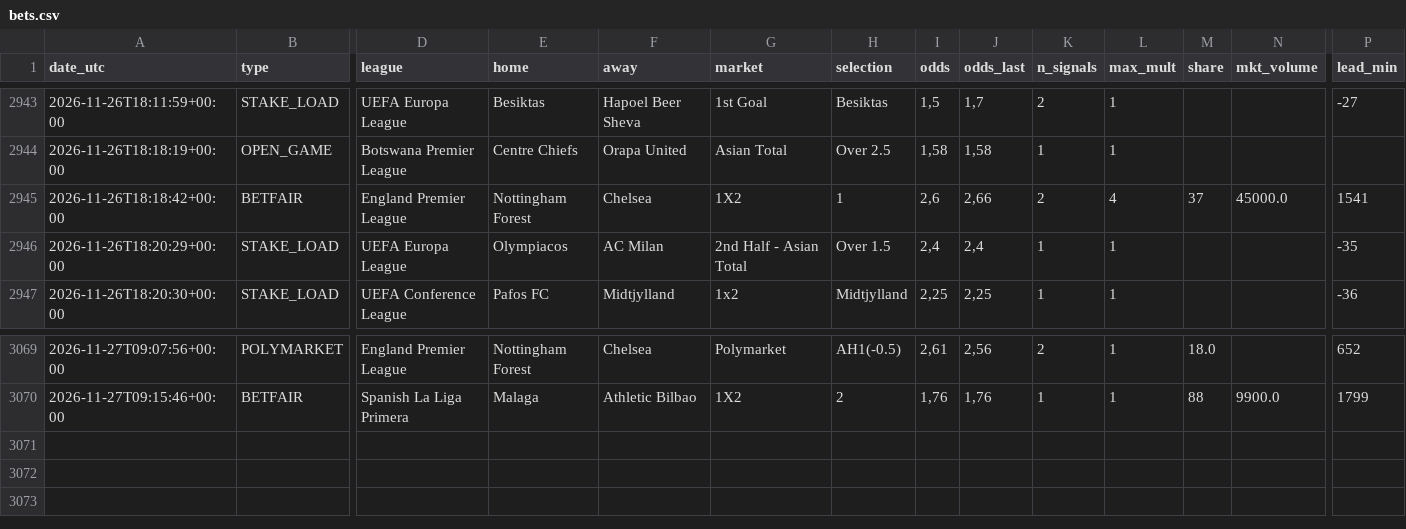
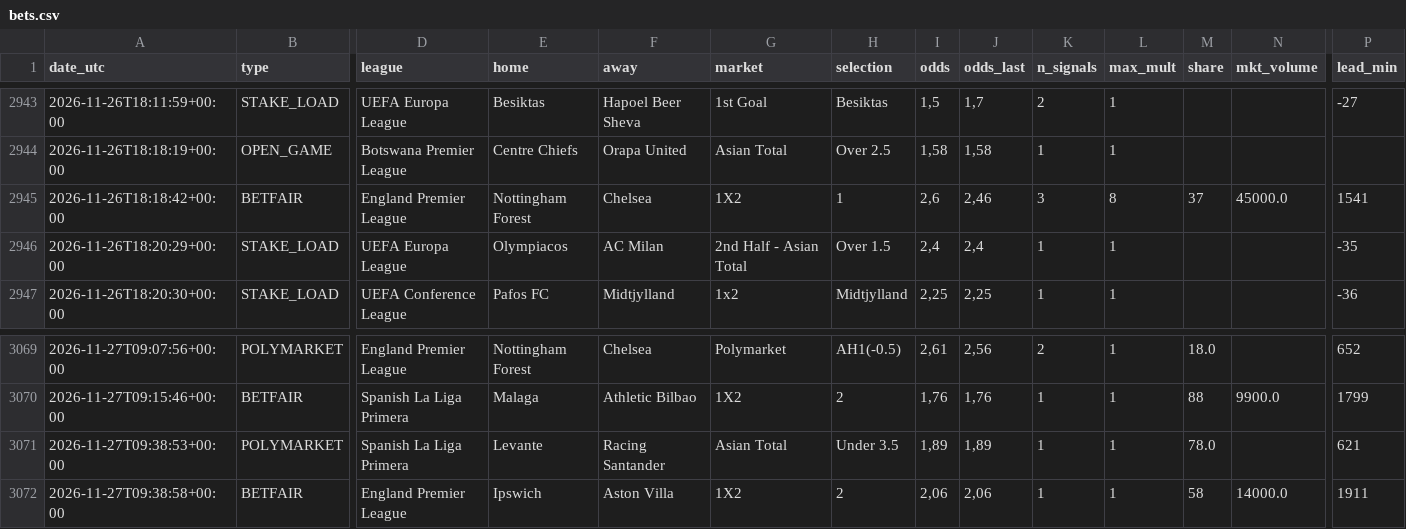
Before and after one commit to nunovinhas-creator/goal-roi, a CSV file: docs/bets.csv, drawn as a sheet; only a part is shown, gaps mark what is left out; rows hold the shown columns only; the diff names each change by its address in the sheet, - before the commit and + after, or states it on an @@ line.

```diff
--- a/docs/bets.csv
+++ b/docs/bets.csv
-J2945 (odds_last): 2,66
+J2945 (odds_last): 2,46
-K2945 (n_signals): 2
+K2945 (n_signals): 3
-L2945 (max_mult): 4
+L2945 (max_mult): 8
+row 3071: 2026-11-27T09:38:53+00:00 | POLYMARKET | Spanish La Liga Primera | Levante | Racing Santander | Asian Total | Under 3.5 | 1,89 | 1,89 | 1 | 1 | 78.0 |  | 621
+row 3072: 2026-11-27T09:38:58+00:00 | BETFAIR | England Premier League | Ipswich | Aston Villa | 1X2 | 2 | 2,06 | 2,06 | 1 | 1 | 58 | 14000.0 | 1911
```
Also changed, not shown: 5 other files.
